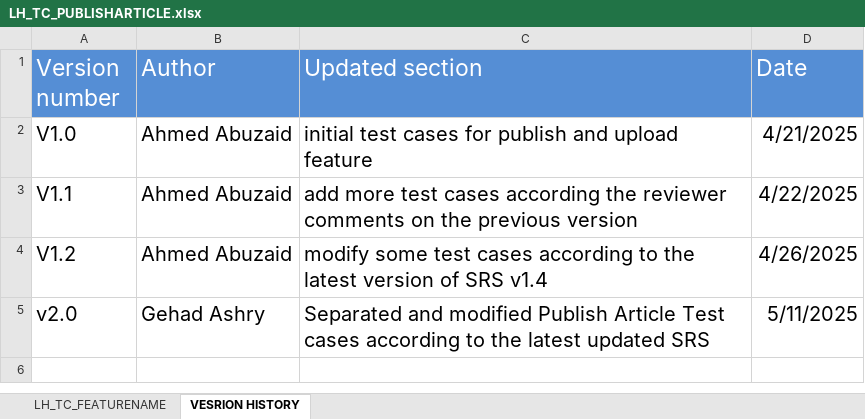
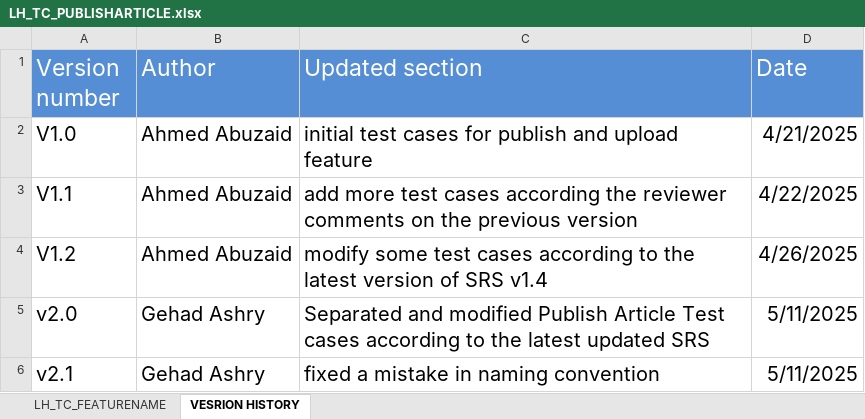
Before and after one commit to EmanAbusalim/Group-3-Learning-hub, an Excel workbook: LH_TESTCASES/LH_TC_PUBLISHARTICLE.xlsx, sheet VESRION HISTORY, drawn as a sheet; values as stored, in another font and other column widths than the file's, no borders; the diff names each change by its address in the sheet, - before the commit and + after, or states it on an @@ line.

Commit message:
v2.1 fixed a mistake in naming convention

```diff
--- a/LH_TESTCASES/LH_TC_PUBLISHARTICLE.xlsx (sheet VESRION HISTORY)
+++ b/LH_TESTCASES/LH_TC_PUBLISHARTICLE.xlsx (sheet VESRION HISTORY)
+row 6: v2.1 | Gehad Ashry | fixed a mistake in naming convention | 5/11/2025
```
Also changed, not shown: sheet LH_TC_FEATURENAME.
